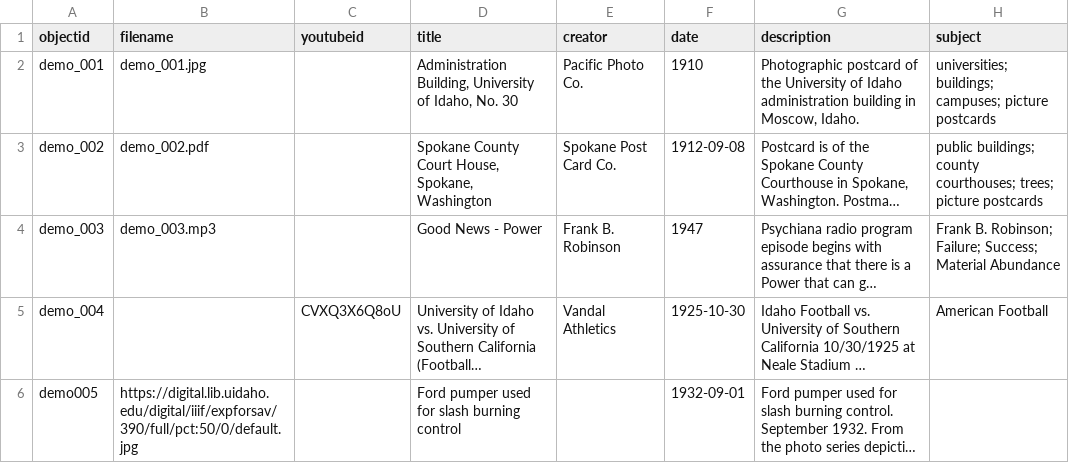
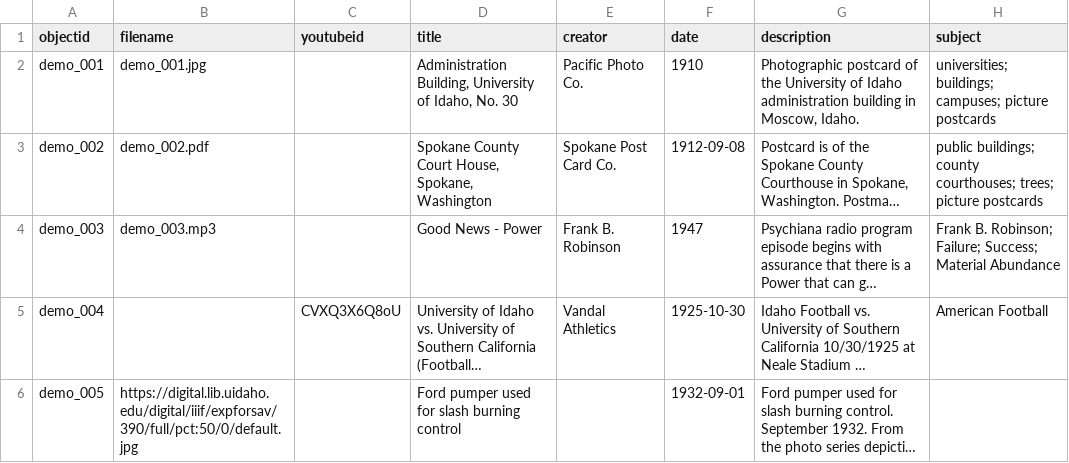
Before and after one commit to CollectionBuilder/collectionbuilder-gh, a CSV file: _data/demo-metadata.csv, drawn as a sheet; only a part is shown; long unchanged cells end in …; the diff names each change by its address in the sheet, - before the commit and + after, or states it on an @@ line.

Commit message:
standardize objectid names

```diff
--- a/_data/demo-metadata.csv
+++ b/_data/demo-metadata.csv
-A6 (objectid): demo005
+A6 (objectid): demo_005
```
